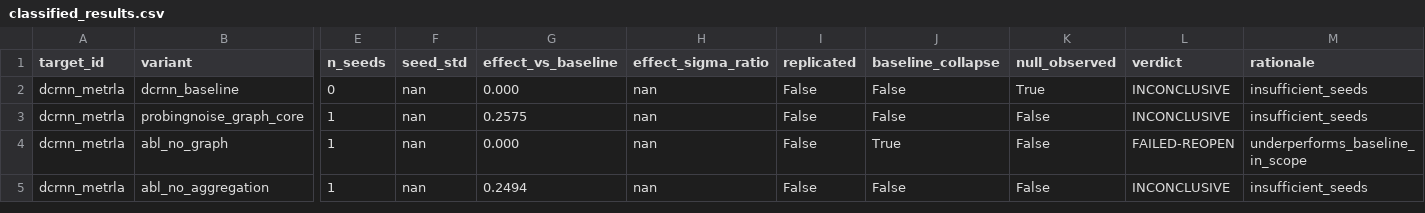
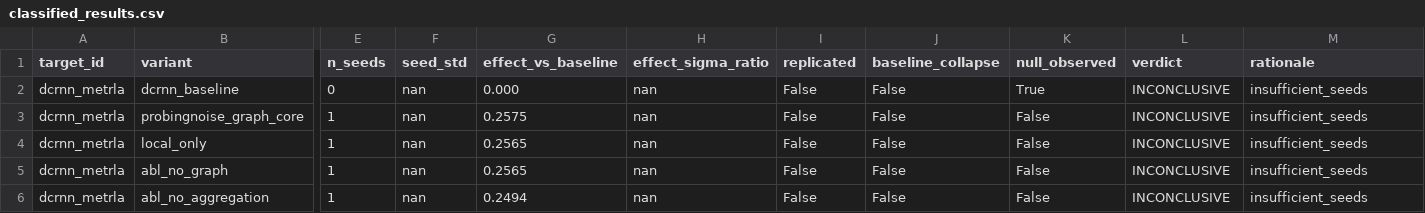
Before and after one commit to PatrickLimaS/DCRNN_PyTorch, a CSV file: empirical_validation/reporting/classified_results.csv, drawn as a sheet; only a part is shown, gaps mark what is left out; addresses are those after the commit; rows hold the shown columns only; the diff names each change by its address in the sheet, - before the commit and + after, or states it on an @@ line.

Commit message:
Update dcrnn_metrla after fixing local_only autograd path

```diff
--- a/empirical_validation/reporting/classified_results.csv
+++ b/empirical_validation/reporting/classified_results.csv
+row 4: dcrnn_metrla | local_only | 1 | nan | 0.2565 | nan | False | False | False | INCONCLUSIVE | insufficient_seeds
-G5 (effect_vs_baseline): 0.000
+G5 (effect_vs_baseline): 0.2565
-J5 (baseline_collapse): True
+J5 (baseline_collapse): False
-L5 (verdict): FAILED-REOPEN
+L5 (verdict): INCONCLUSIVE
-M5 (rationale): underperforms_baseline_in_scope
+M5 (rationale): insufficient_seeds
```
Also changed, not shown: empirical_validation/reporting/summary_results.csv.
